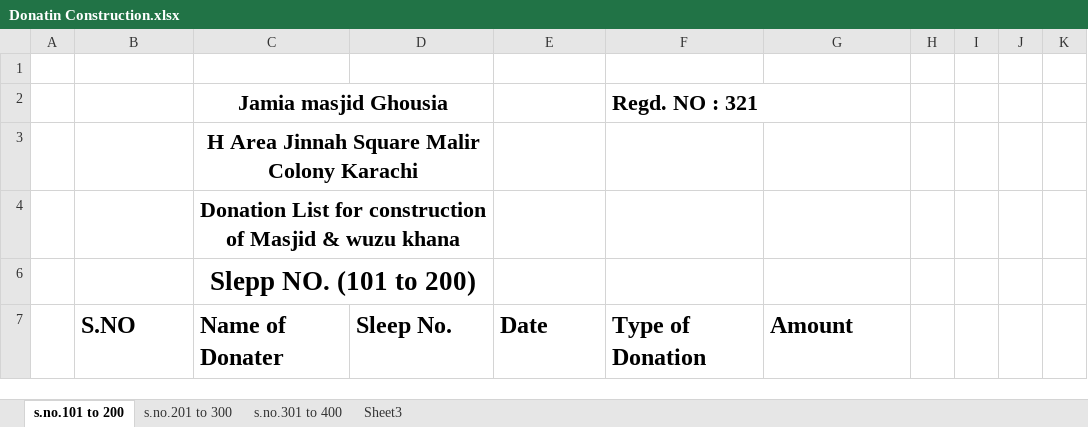
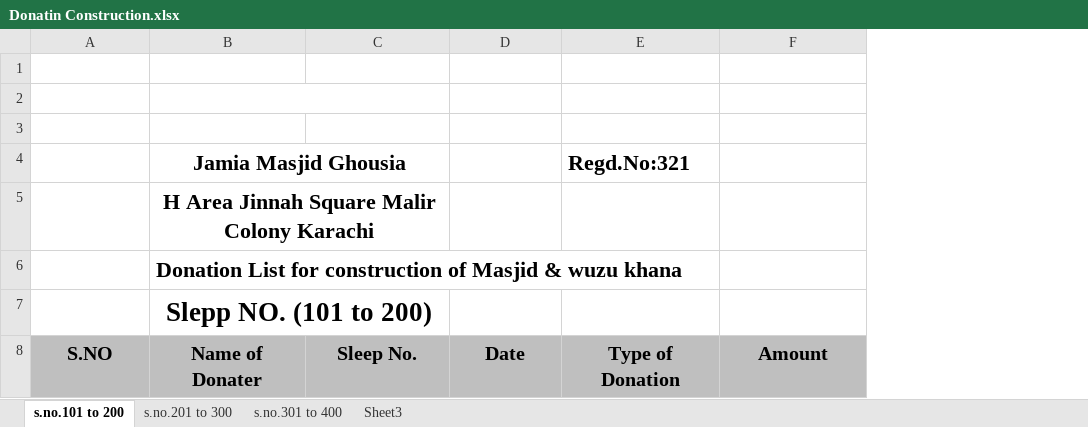
Before and after one commit to MuhammadAffanAli123/Masjid-record, an Excel workbook: Donatin Construction.xlsx, sheet s.no.101 to 200, drawn as a sheet; only a part is shown; values as stored, in another font and other column widths than the file's, no borders; removed rows and columns are numbered as before the commit, all else as after; the diff covers the shown part only; the diff names each change by its address in the sheet, - before the commit and + after, or states it on an @@ line.

```diff
--- a/Donatin Construction.xlsx (sheet s.no.101 to 200)
+++ b/Donatin Construction.xlsx (sheet s.no.101 to 200)
-column A, empty
-column H, empty
-column I, empty
-column J, empty
-column K, empty
+row 2: (empty)
+row 3: (empty)
-B4 (Name of Donater): Jamia masjid Ghousia
+B4 (Name of Donater): Jamia Masjid Ghousia
-E4 (Type of Donation): Regd. NO : 321
+E4 (Type of Donation): Regd.No:321
-B6 alignment: center
+B6 alignment: left
-C4:D4 merged
@@ A8:F8 fill: none → #BFBFBF, text size: smaller, alignment: left → center @@
```
Also changed, not shown: 9 edited cells elsewhere in this sheet, sheet s.no.301 to 400, sheet Sheet3, sheet s.no.201 to 300, Donation(301-400).xlsx, REHAISH GHOUSIA MASJID.xlsx.
